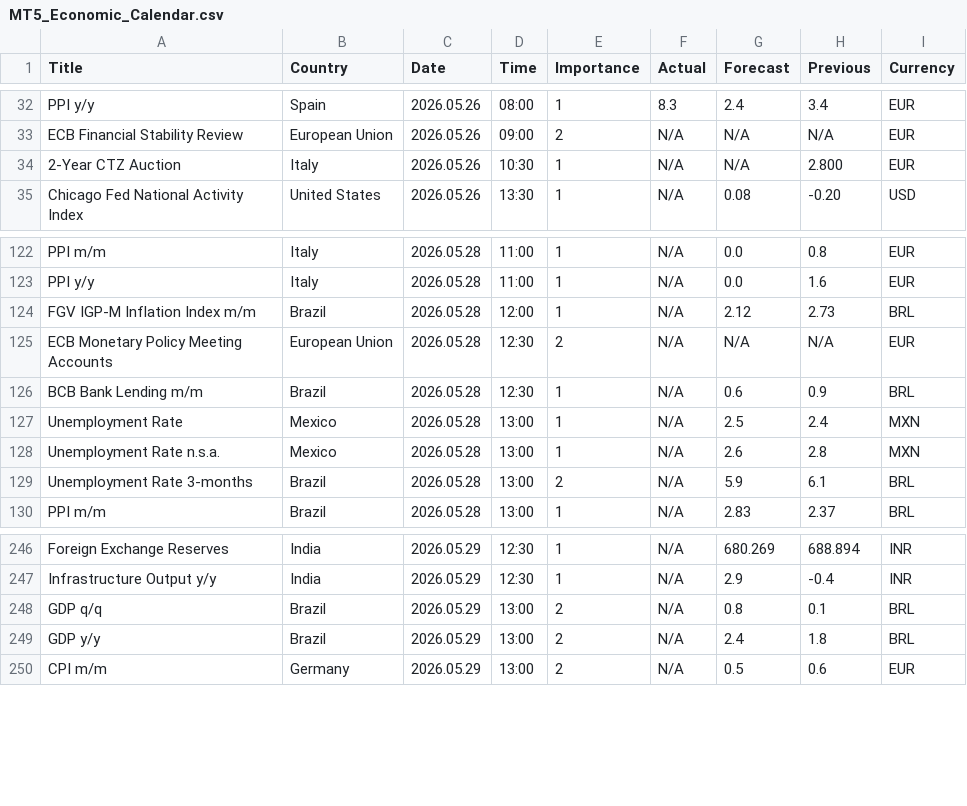
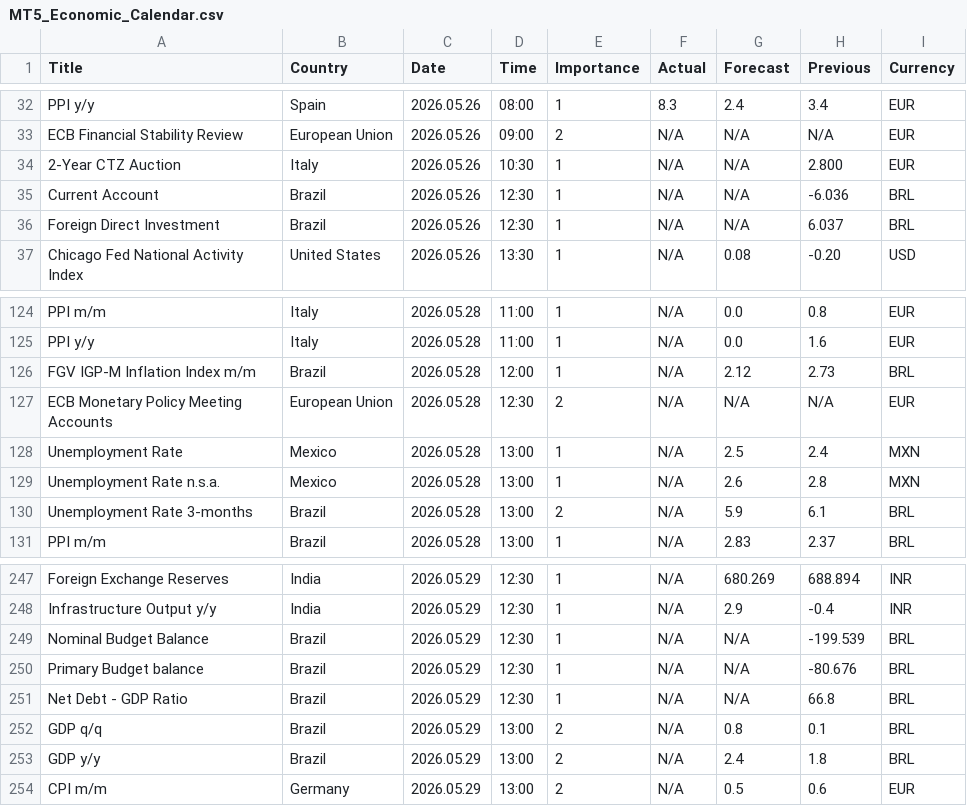
Before and after one commit to CryptoGamerDev/MT5_Economic_Calendar, a CSV file: MT5_Economic_Calendar.csv, drawn as a sheet; only a part is shown, gaps mark what is left out; removed rows and columns are numbered as before the commit, all else as after; the diff names each change by its address in the sheet, - before the commit and + after, or states it on an @@ line.

Commit message:
Auto update (GMT): 2026-05-26 10:04:00

```diff
--- a/MT5_Economic_Calendar.csv
+++ b/MT5_Economic_Calendar.csv
+row 35: Current Account | Brazil | 2026.05.26 | 12:30 | 1 | N/A | N/A | -6.036 | BRL
+row 36: Foreign Direct Investment | Brazil | 2026.05.26 | 12:30 | 1 | N/A | N/A | 6.037 | BRL
-row 126: BCB Bank Lending m/m | Brazil | 2026.05.28 | 12:30 | 1 | N/A | 0.6 | 0.9 | BRL
+row 249: Nominal Budget Balance | Brazil | 2026.05.29 | 12:30 | 1 | N/A | N/A | -199.539 | BRL
+row 250: Primary Budget balance | Brazil | 2026.05.29 | 12:30 | 1 | N/A | N/A | -80.676 | BRL
+row 251: Net Debt - GDP Ratio | Brazil | 2026.05.29 | 12:30 | 1 | N/A | N/A | 66.8 | BRL
```
